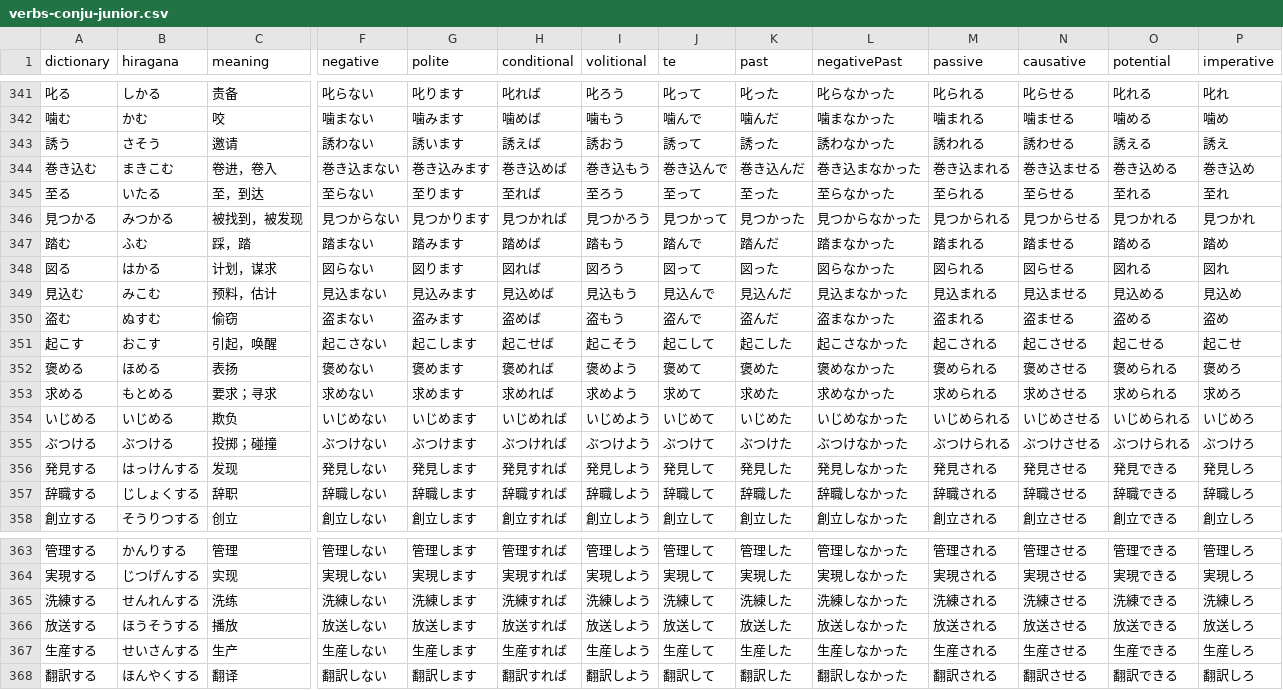
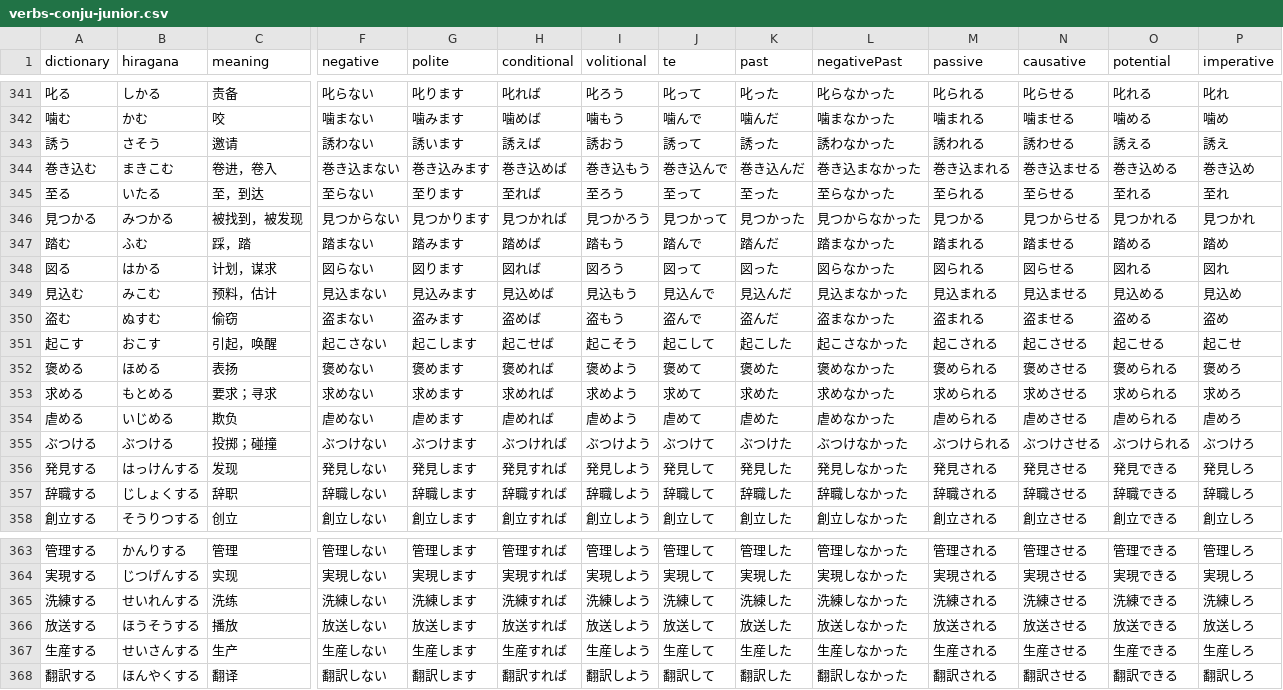
Before and after one commit to cencuansen/simple-pages, a CSV file: japanese/public/json/verbs-conju-junior.csv, drawn as a sheet; only a part is shown, gaps mark what is left out; the diff names each change by its address in the sheet, - before the commit and + after, or states it on an @@ line.

Commit message:
update japanese

```diff
--- a/japanese/public/json/verbs-conju-junior.csv
+++ b/japanese/public/json/verbs-conju-junior.csv
-M346 (passive): 見つかられる
+M346 (passive): 見つかる
-A354 (dictionary): いじめる
+A354 (dictionary): 虐める
-F354 (negative): いじめない
+F354 (negative): 虐めない
-G354 (polite): いじめます
+G354 (polite): 虐めます
-H354 (conditional): いじめれば
+H354 (conditional): 虐めれば
-I354 (volitional): いじめよう
+I354 (volitional): 虐めよう
-J354 (te): いじめて
+J354 (te): 虐めて
-K354 (past): いじめた
+K354 (past): 虐めた
-L354 (negativePast): いじめなかった
+L354 (negativePast): 虐めなかった
-M354 (passive): いじめられる
+M354 (passive): 虐められる
-N354 (causative): いじめさせる
+N354 (causative): 虐めさせる
-O354 (potential): いじめられる
+O354 (potential): 虐められる
-P354 (imperative): いじめろ
+P354 (imperative): 虐めろ
-B365 (hiragana): せんれんする
+B365 (hiragana): せいれんする
```
